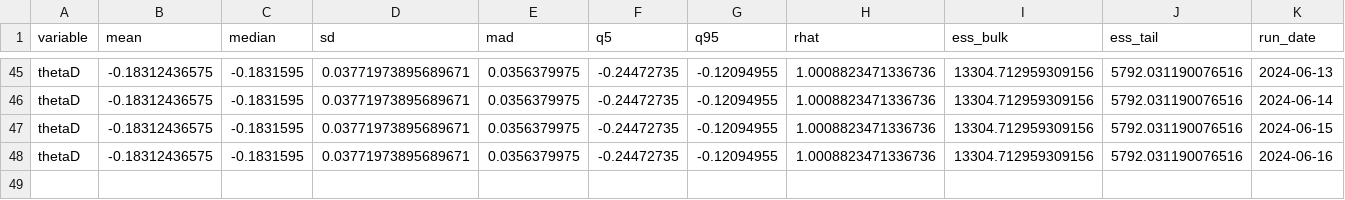
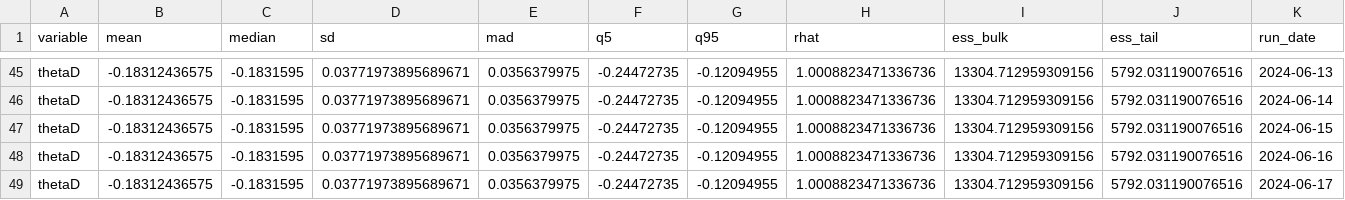
Before and after one commit to markjrieke/2024-potus, a CSV file: out/approval/e_day_approval_current.csv, drawn as a sheet; only a part is shown, gaps mark what is left out.

```diff
--- a/out/approval/e_day_approval_current.csv
+++ b/out/approval/e_day_approval_current.csv
@@ -48 +48,2 @@ thetaD,-0.18312436575,-0.1831595,0.03771973895689671,0.0356379975,-0.24472735,-0
 thetaD,-0.18312436575,-0.1831595,0.03771973895689671,0.0356379975,-0.24472735,-0.12094955,1.0008823471336736,13304.712959309156,5792.031190076516,2024-06-16
+thetaD,-0.18312436575,-0.1831595,0.03771973895689671,0.0356379975,-0.24472735,-0.12094955,1.0008823471336736,13304.712959309156,5792.031190076516,2024-06-17
```
Also changed, not shown: out/model_log.csv, out/polls/evs.csv, 8 other files.
